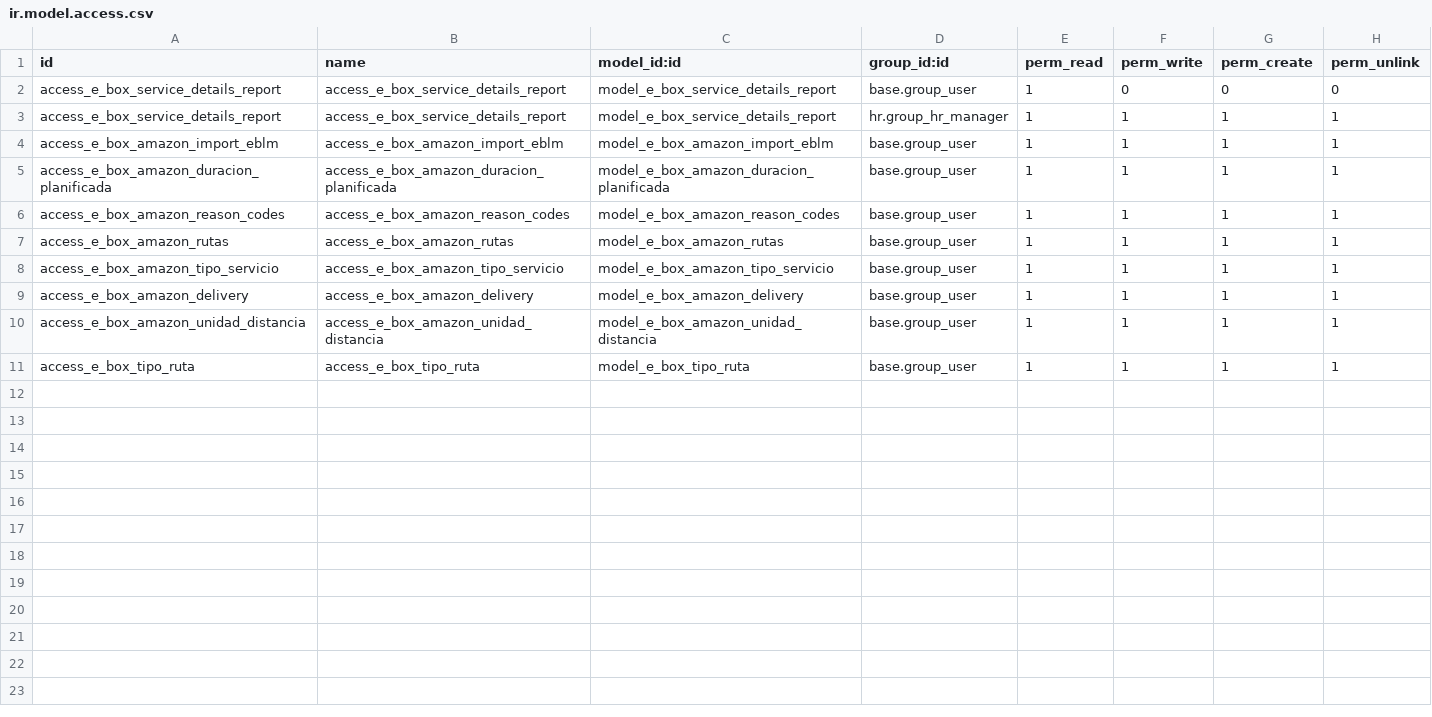
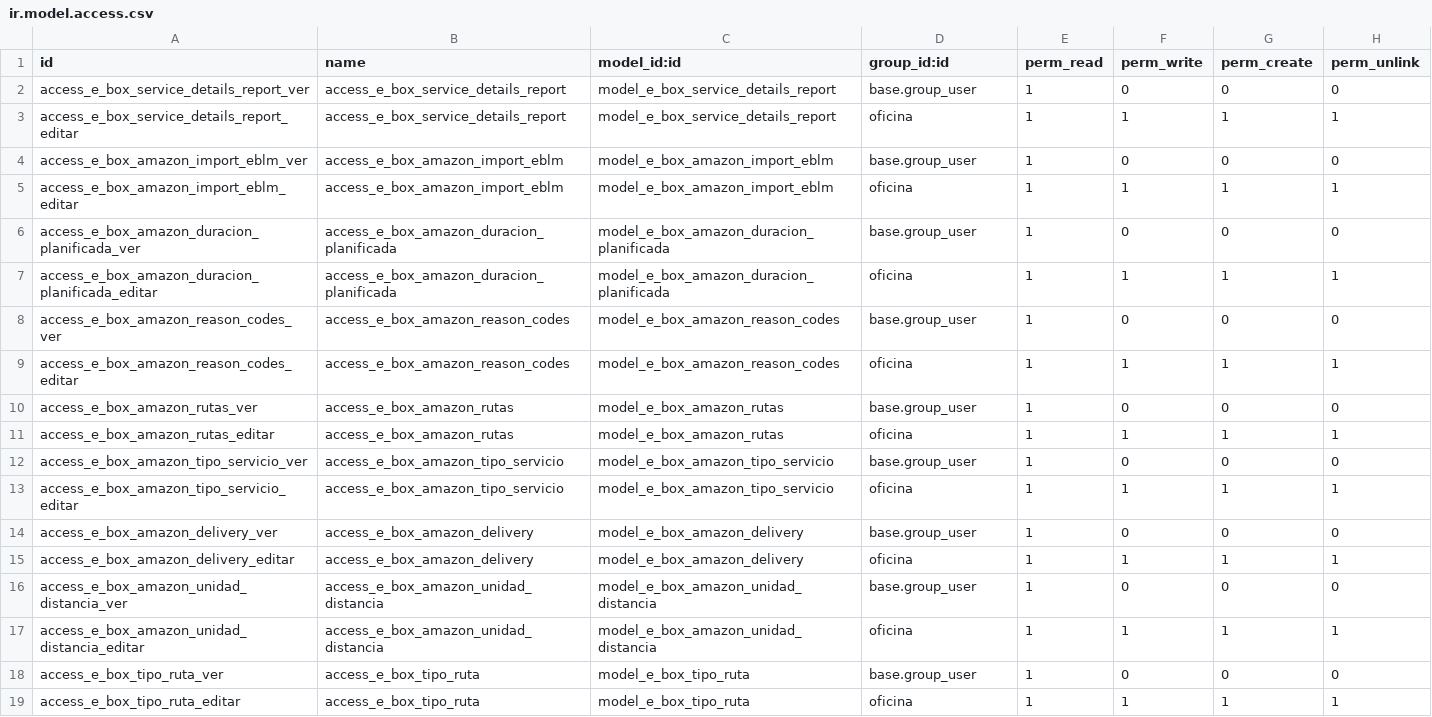
Before and after one commit to E-BoxLastMille/logistica, a CSV file: e-box/security/ir.model.access.csv, drawn as a sheet.

Commit message:
Añadir grupo permisos Oficina y limitar edición modelos EBOX a este

```diff
--- a/e-box/security/ir.model.access.csv
+++ b/e-box/security/ir.model.access.csv
@@ -1,11 +1,19 @@
 id,name,model_id:id,group_id:id,perm_read,perm_write,perm_create,perm_unlink
-access_e_box_service_details_report,access_e_box_service_details_report,model_e_box_service_details_report,base.group_user,1,0,0,0
-access_e_box_service_details_report,access_e_box_service_details_report,model_e_box_service_details_report,hr.group_hr_manager,1,1,1,1
-access_e_box_amazon_import_eblm,access_e_box_amazon_import_eblm,model_e_box_amazon_import_eblm,base.group_user,1,1,1,1
-access_e_box_amazon_duracion_planificada,access_e_box_amazon_duracion_planificada,model_e_box_amazon_duracion_planificada,base.group_user,1,1,1,1
-access_e_box_amazon_reason_codes,access_e_box_amazon_reason_codes,model_e_box_amazon_reason_codes,base.group_user,1,1,1,1
-access_e_box_amazon_rutas,access_e_box_amazon_rutas,model_e_box_amazon_rutas,base.group_user,1,1,1,1
-access_e_box_amazon_tipo_servicio,access_e_box_amazon_tipo_servicio,model_e_box_amazon_tipo_servicio,base.group_user,1,1,1,1
-access_e_box_amazon_delivery,access_e_box_amazon_delivery,model_e_box_amazon_delivery,base.group_user,1,1,1,1
-access_e_box_amazon_unidad_distancia,access_e_box_amazon_unidad_distancia,model_e_box_amazon_unidad_distancia,base.group_user,1,1,1,1
-access_e_box_tipo_ruta,access_e_box_tipo_ruta,model_e_box_tipo_ruta,base.group_user,1,1,1,1
+access_e_box_service_details_report_ver,access_e_box_service_details_report,model_e_box_service_details_report,base.group_user,1,0,0,0
+access_e_box_service_details_report_editar,access_e_box_service_details_report,model_e_box_service_details_report,oficina,1,1,1,1
+access_e_box_amazon_import_eblm_ver,access_e_box_amazon_import_eblm,model_e_box_amazon_import_eblm,base.group_user,1,0,0,0
+access_e_box_amazon_import_eblm_editar,access_e_box_amazon_import_eblm,model_e_box_amazon_import_eblm,oficina,1,1,1,1
+access_e_box_amazon_duracion_planificada_ver,access_e_box_amazon_duracion_planificada,model_e_box_amazon_duracion_planificada,base.group_user,1,0,0,0
+access_e_box_amazon_duracion_planificada_editar,access_e_box_amazon_duracion_planificada,model_e_box_amazon_duracion_planificada,oficina,1,1,1,1
+access_e_box_amazon_reason_codes_ver,access_e_box_amazon_reason_codes,model_e_box_amazon_reason_codes,base.group_user,1,0,0,0
+access_e_box_amazon_reason_codes_editar,access_e_box_amazon_reason_codes,model_e_box_amazon_reason_codes,oficina,1,1,1,1
+access_e_box_amazon_rutas_ver,access_e_box_amazon_rutas,model_e_box_amazon_rutas,base.group_user,1,0,0,0
+access_e_box_amazon_rutas_editar,access_e_box_amazon_rutas,model_e_box_amazon_rutas,oficina,1,1,1,1
+access_e_box_amazon_tipo_servicio_ver,access_e_box_amazon_tipo_servicio,model_e_box_amazon_tipo_servicio,base.group_user,1,0,0,0
+access_e_box_amazon_tipo_servicio_editar,access_e_box_amazon_tipo_servicio,model_e_box_amazon_tipo_servicio,oficina,1,1,1,1
+access_e_box_amazon_delivery_ver,access_e_box_amazon_delivery,model_e_box_amazon_delivery,base.group_user,1,0,0,0
+access_e_box_amazon_delivery_editar,access_e_box_amazon_delivery,model_e_box_amazon_delivery,oficina,1,1,1,1
+access_e_box_amazon_unidad_distancia_ver,access_e_box_amazon_unidad_distancia,model_e_box_amazon_unidad_distancia,base.group_user,1,0,0,0
+access_e_box_amazon_unidad_distancia_editar,access_e_box_amazon_unidad_distancia,model_e_box_amazon_unidad_distancia,oficina,1,1,1,1
+access_e_box_tipo_ruta_ver,access_e_box_tipo_ruta,model_e_box_tipo_ruta,base.group_user,1,0,0,0
+access_e_box_tipo_ruta_editar,access_e_box_tipo_ruta,model_e_box_tipo_ruta,oficina,1,1,1,1
```
Also changed, not shown: 2 other files.
